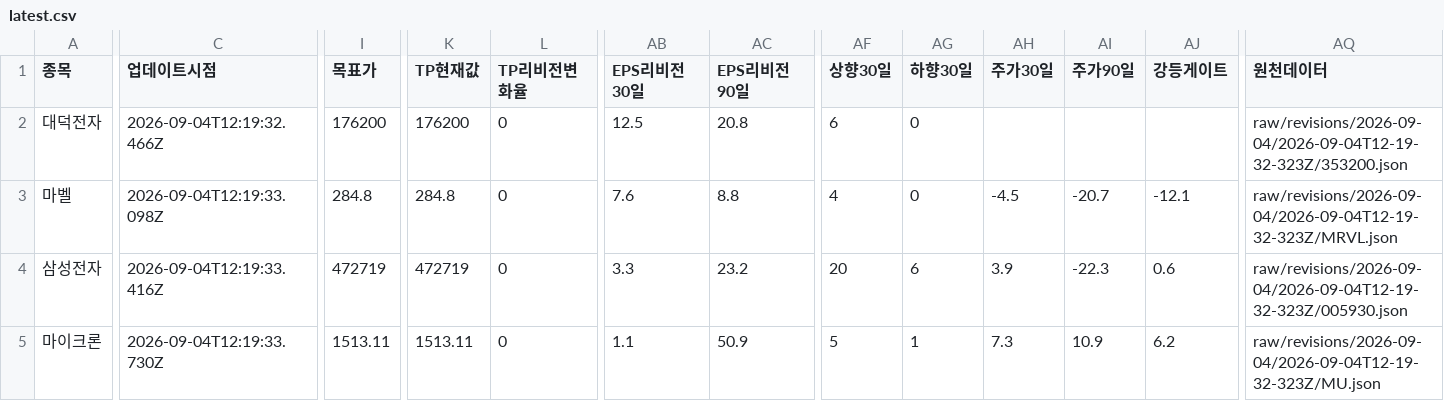
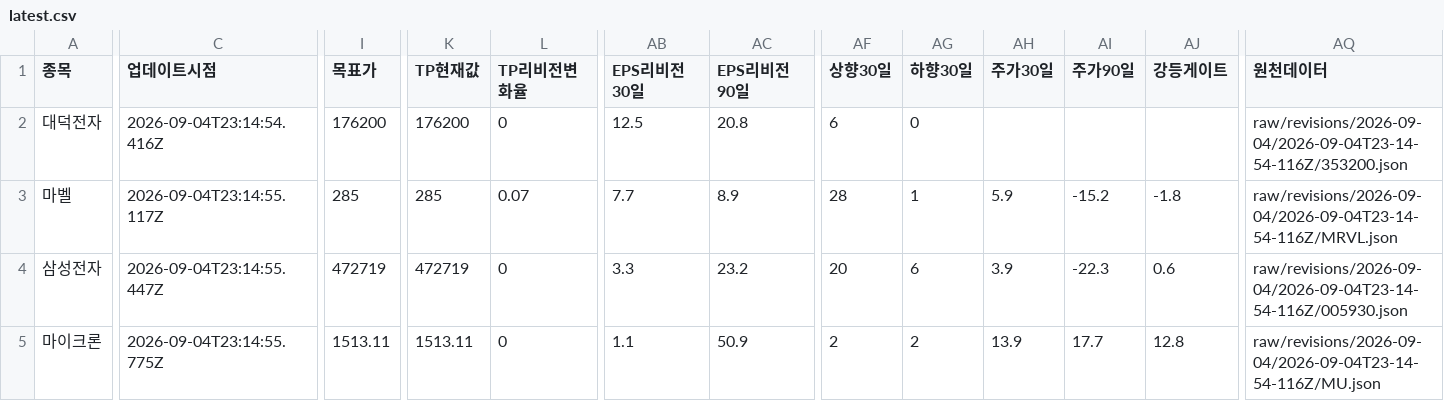
Before and after one commit to SimpleorNothing/ten-bagger, a CSV file: raw/revisions/latest.csv, drawn as a sheet; only a part is shown, gaps mark what is left out; the diff covers the shown part only; the diff names each change by its address in the sheet, - before the commit and + after, or states it on an @@ line.

```diff
--- a/raw/revisions/latest.csv
+++ b/raw/revisions/latest.csv
-C2 (업데이트시점): 2026-09-04T12:19:32.466Z
+C2 (업데이트시점): 2026-09-04T23:14:54.416Z
-AQ2 (원천데이터): raw/revisions/2026-09-04/2026-09-04T12-19-32-323Z/353200.json
+AQ2 (원천데이터): raw/revisions/2026-09-04/2026-09-04T23-14-54-116Z/353200.json
-C3 (업데이트시점): 2026-09-04T12:19:33.098Z
+C3 (업데이트시점): 2026-09-04T23:14:55.117Z
-I3 (목표가): 284.8
+I3 (목표가): 285
-K3 (TP현재값): 284.8
+K3 (TP현재값): 285
-L3 (TP리비전변화율): 0
+L3 (TP리비전변화율): 0.07
-AB3 (EPS리비전30일): 7.6
+AB3 (EPS리비전30일): 7.7
-AC3 (EPS리비전90일): 8.8
+AC3 (EPS리비전90일): 8.9
-AF3 (상향30일): 4
+AF3 (상향30일): 28
-AG3 (하향30일): 0
+AG3 (하향30일): 1
-AH3 (주가30일): -4.5
+AH3 (주가30일): 5.9
-AI3 (주가90일): -20.7
+AI3 (주가90일): -15.2
-AJ3 (강등게이트): -12.1
+AJ3 (강등게이트): -1.8
-AQ3 (원천데이터): raw/revisions/2026-09-04/2026-09-04T12-19-32-323Z/MRVL.json
+AQ3 (원천데이터): raw/revisions/2026-09-04/2026-09-04T23-14-54-116Z/MRVL.json
-C4 (업데이트시점): 2026-09-04T12:19:33.416Z
+C4 (업데이트시점): 2026-09-04T23:14:55.447Z
-AQ4 (원천데이터): raw/revisions/2026-09-04/2026-09-04T12-19-32-323Z/005930.json
+AQ4 (원천데이터): raw/revisions/2026-09-04/2026-09-04T23-14-54-116Z/005930.json
-C5 (업데이트시점): 2026-09-04T12:19:33.730Z
+C5 (업데이트시점): 2026-09-04T23:14:55.775Z
-AF5 (상향30일): 5
+AF5 (상향30일): 2
-AG5 (하향30일): 1
+AG5 (하향30일): 2
-AH5 (주가30일): 7.3
+AH5 (주가30일): 13.9
-AI5 (주가90일): 10.9
+AI5 (주가90일): 17.7
-AJ5 (강등게이트): 6.2
+AJ5 (강등게이트): 12.8
-AQ5 (원천데이터): raw/revisions/2026-09-04/2026-09-04T12-19-32-323Z/MU.json
+AQ5 (원천데이터): raw/revisions/2026-09-04/2026-09-04T23-14-54-116Z/MU.json
```
Also changed, not shown: 151 edited cells elsewhere in this file, 35 other files.
